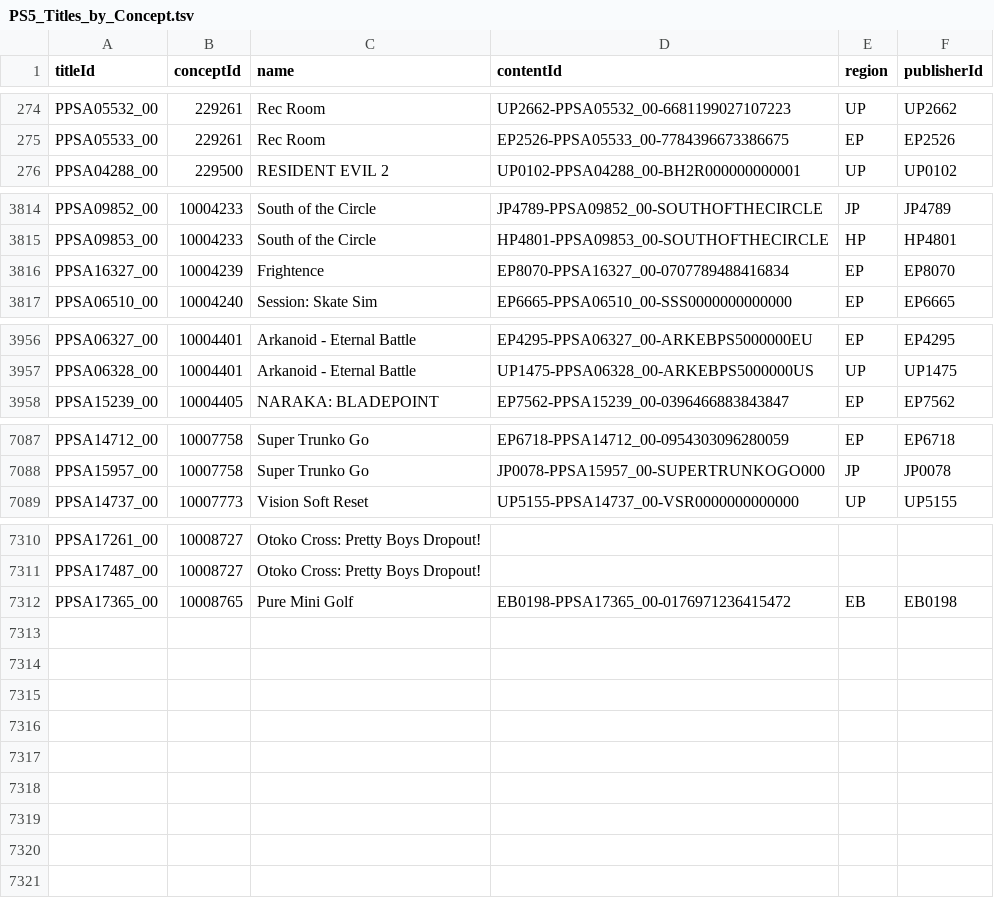
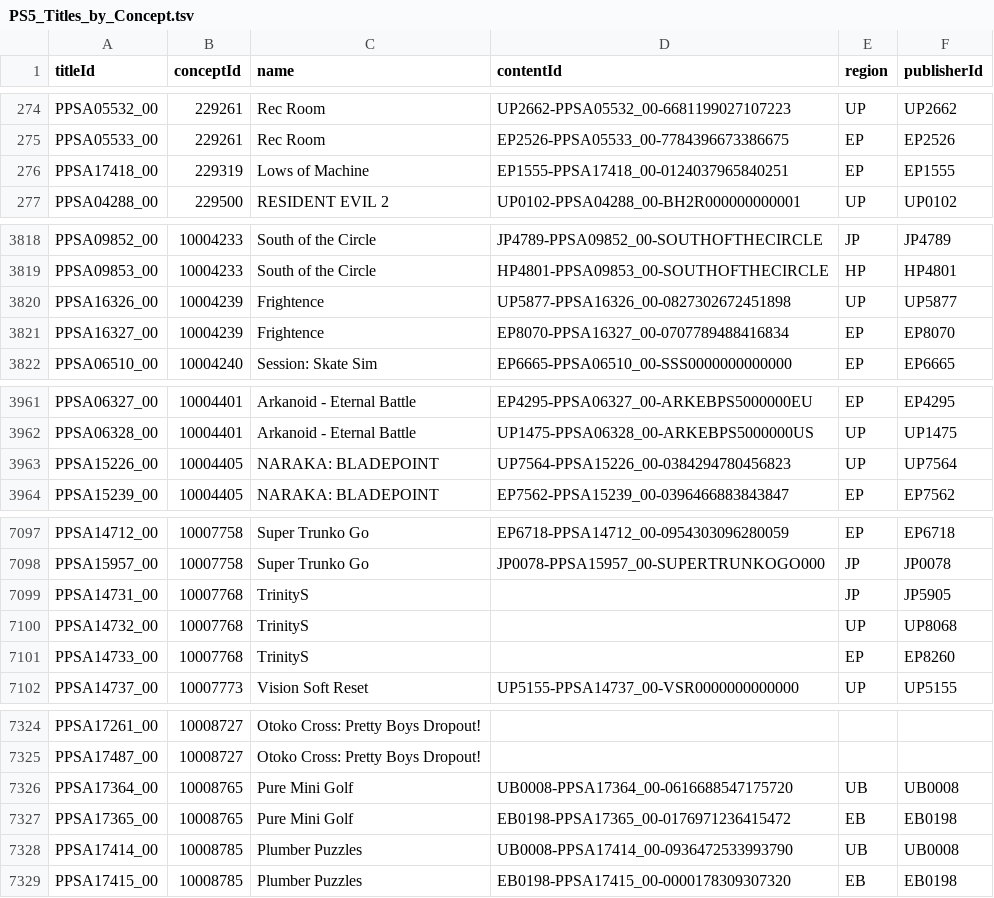
Before and after one commit to andshrew/PlayStation-Titles, a TSV file: PS5_Titles_by_Concept.tsv, drawn as a sheet; only a part is shown, gaps mark what is left out; the diff covers the shown part only.

```diff
--- a/PS5_Titles_by_Concept.tsv
+++ b/PS5_Titles_by_Concept.tsv
@@ -275,2 +275,3 @@ PPSA05532_00	229261	Rec Room	UP2662-PPSA05532_00-6681199027107223	UP	UP2662
 PPSA05533_00	229261	Rec Room	EP2526-PPSA05533_00-7784396673386675	EP	EP2526
+PPSA17418_00	229319	Lows of Machine	EP1555-PPSA17418_00-0124037965840251	EP	EP1555
 PPSA04288_00	229500	RESIDENT EVIL 2	UP0102-PPSA04288_00-BH2R000000000001	UP	UP0102
@@ -3815,2 +3819,3 @@ PPSA09852_00	10004233	South of the Circle	JP4789-PPSA09852_00-SOUTHOFTHECIRCLE	J
 PPSA09853_00	10004233	South of the Circle	HP4801-PPSA09853_00-SOUTHOFTHECIRCLE	HP	HP4801
+PPSA16326_00	10004239	Frightence	UP5877-PPSA16326_00-0827302672451898	UP	UP5877
 PPSA16327_00	10004239	Frightence	EP8070-PPSA16327_00-0707789488416834	EP	EP8070
@@ -3957,2 +3962,3 @@ PPSA06327_00	10004401	Arkanoid - Eternal Battle	EP4295-PPSA06327_00-ARKEBPS50000
 PPSA06328_00	10004401	Arkanoid - Eternal Battle	UP1475-PPSA06328_00-ARKEBPS5000000US	UP	UP1475
+PPSA15226_00	10004405	NARAKA: BLADEPOINT	UP7564-PPSA15226_00-0384294780456823	UP	UP7564
 PPSA15239_00	10004405	NARAKA: BLADEPOINT	EP7562-PPSA15239_00-0396466883843847	EP	EP7562
@@ -7088,2 +7098,5 @@ PPSA14712_00	10007758	Super Trunko Go	EP6718-PPSA14712_00-0954303096280059	EP	EP
 PPSA15957_00	10007758	Super Trunko Go	JP0078-PPSA15957_00-SUPERTRUNKOGO000	JP	JP0078
+PPSA14731_00	10007768	TrinityS		JP	JP5905
+PPSA14732_00	10007768	TrinityS		UP	UP8068
+PPSA14733_00	10007768	TrinityS		EP	EP8260
 PPSA14737_00	10007773	Vision Soft Reset	UP5155-PPSA14737_00-VSR0000000000000	UP	UP5155
@@ -7311,2 +7325,5 @@ PPSA17261_00	10008727	Otoko Cross: Pretty Boys Dropout!
 PPSA17487_00	10008727	Otoko Cross: Pretty Boys Dropout!			
+PPSA17364_00	10008765	Pure Mini Golf	UB0008-PPSA17364_00-0616688547175720	UB	UB0008
 PPSA17365_00	10008765	Pure Mini Golf	EB0198-PPSA17365_00-0176971236415472	EB	EB0198
+PPSA17414_00	10008785	Plumber Puzzles	UB0008-PPSA17414_00-0936472533993790	UB	UB0008
+PPSA17415_00	10008785	Plumber Puzzles	EB0198-PPSA17415_00-0000178309307320	EB	EB0198
```
Also changed, not shown: 8 added rows elsewhere in this file, PS5_Titles.tsv, PS5_Titles_by_Name.tsv, 26 other files.
